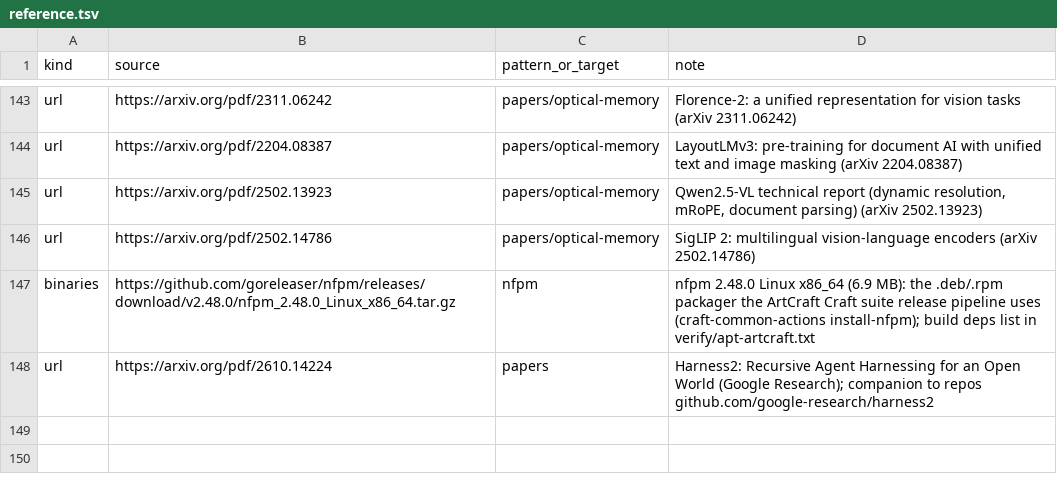
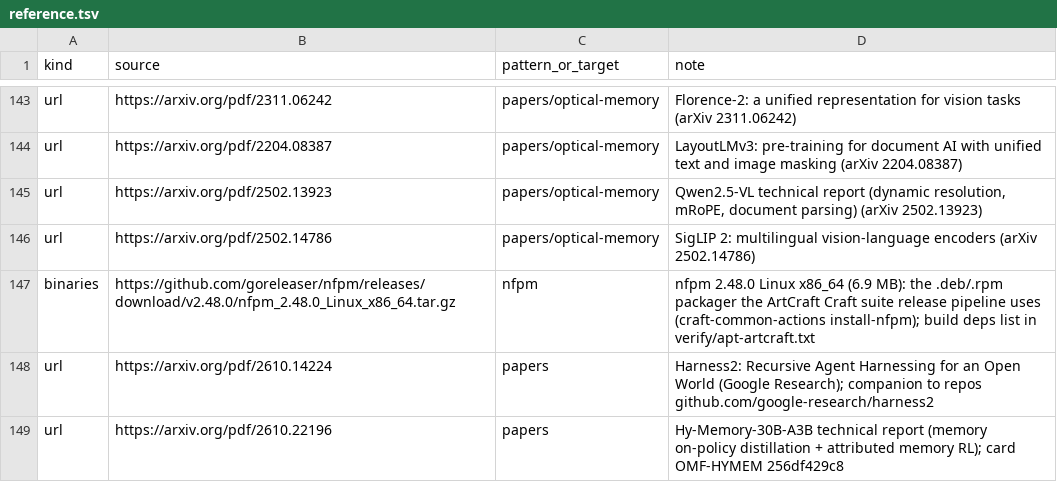
Before and after one commit to TheBeaninator/ark, a TSV file: manifest/reference.tsv, drawn as a sheet; only a part is shown, gaps mark what is left out.

```diff
--- a/manifest/reference.tsv
+++ b/manifest/reference.tsv
@@ -148 +148,2 @@ binaries	https://github.com/goreleaser/nfpm/releases/download/v2.48.0/nfpm_2.48.
 url	https://arxiv.org/pdf/2610.14224	papers	Harness2: Recursive Agent Harnessing for an Open World (Google Research); companion to repos github.com/google-research/harness2
+url	https://arxiv.org/pdf/2610.22196	papers	Hy-Memory-30B-A3B technical report (memory on-policy distillation + attributed memory RL); card OMF-HYMEM 256df429c8
```
Also changed, not shown: manifest/models.tsv, manifest/repos.tsv, 1 other file.
